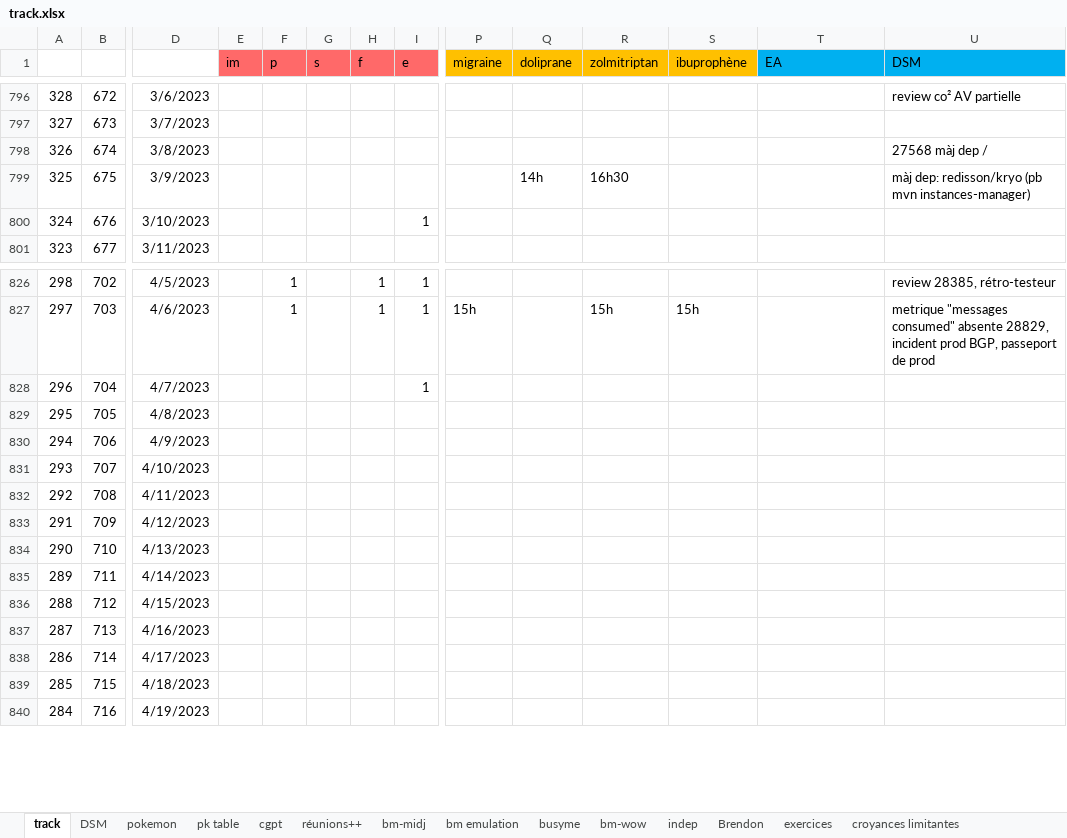
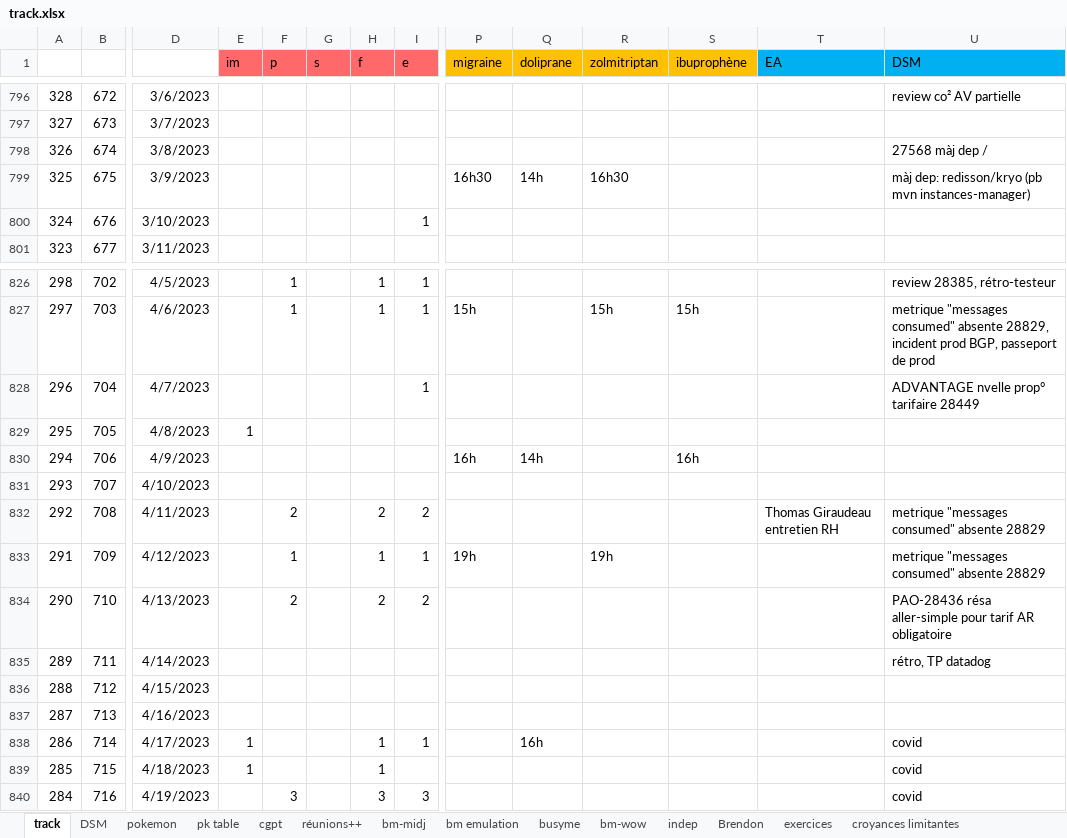
Before and after one commit to lenopgm/notes, an Excel workbook: track.xlsx, sheet track, drawn as a sheet; only a part is shown, gaps mark what is left out; values as stored, in another font and other column widths than the file's, no borders; the diff covers the shown part only; the diff names each change by its address in the sheet, - before the commit and + after, or states it on an @@ line.

```diff
--- a/track.xlsx (sheet track)
+++ b/track.xlsx (sheet track)
-P799 (migraine): (empty)
+P799 (migraine): 16h30
-U828 (DSM): (empty)
+U828 (DSM): ADVANTAGE nvelle prop° tarifaire 28449
-E829 (im): (empty)
+E829 (im): 1
-P830 (migraine): (empty)
+P830 (migraine): 16h
-Q830 (doliprane): (empty)
+Q830 (doliprane): 14h
-S830 (ibuprophène): (empty)
+S830 (ibuprophène): 16h
-F832 (p): (empty)
+F832 (p): 2
-H832 (f): (empty)
+H832 (f): 2
-I832 (e): (empty)
+I832 (e): 2
-T832 (EA): (empty)
+T832 (EA): Thomas Giraudeau entretien RH
-U832:U833 (DSM): (empty)
+U832:U833 (DSM): metrique "messages consumed" absente 28829
-F833 (p): (empty)
+F833 (p): 1
-H833 (f): (empty)
+H833 (f): 1
-I833 (e): (empty)
+I833 (e): 1
-P833 (migraine): (empty)
+P833 (migraine): 19h
-R833 (zolmitriptan): (empty)
+R833 (zolmitriptan): 19h
-F834 (p): (empty)
+F834 (p): 2
-H834 (f): (empty)
+H834 (f): 2
-I834 (e): (empty)
+I834 (e): 2
-U834 (DSM): (empty)
+U834 (DSM): PAO-28436 résa aller-simple pour tarif AR obligatoire
-U835 (DSM): (empty)
+U835 (DSM): rétro, TP datadog
-E838:E839 (im): (empty)
+E838:E839 (im): 1
-H838:H839 (f): (empty)
+H838:H839 (f): 1
-I838 (e): (empty)
+I838 (e): 1
-Q838 (doliprane): (empty)
+Q838 (doliprane): 16h
-U838:U840 (DSM): (empty)
+U838:U840 (DSM): covid
-F840 (p): (empty)
+F840 (p): 3
-H840 (f): (empty)
+H840 (f): 3
-I840 (e): (empty)
+I840 (e): 3
```
Also changed, not shown: 17 edited cells elsewhere in this sheet, sheet DSM, sheet pk table.
